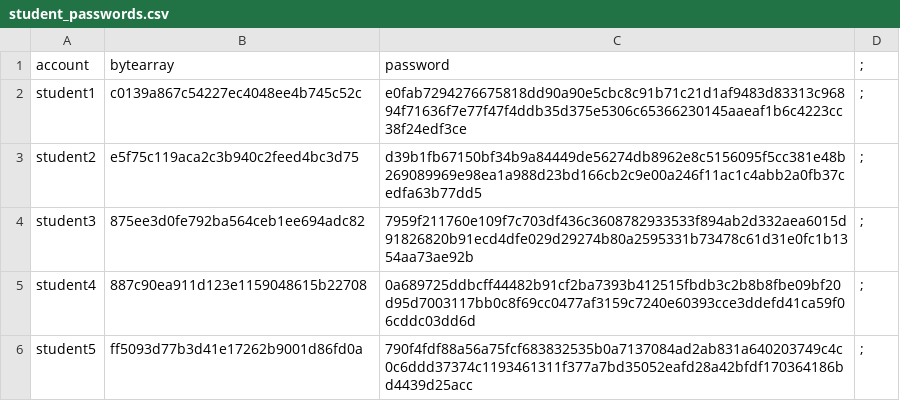
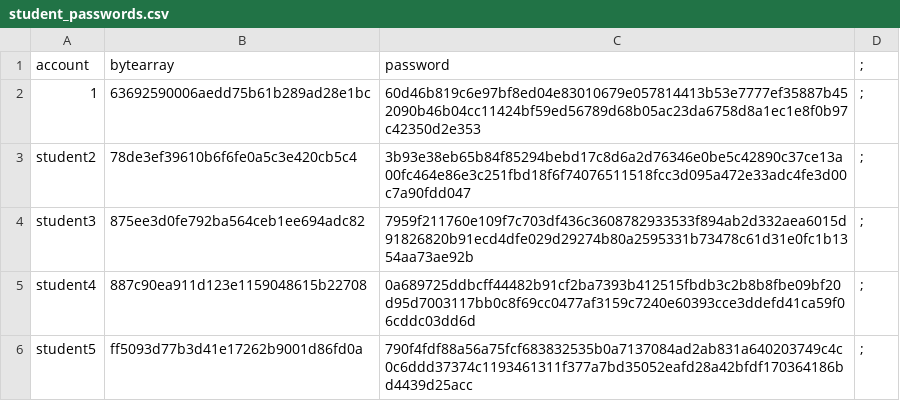
Before and after one commit to bian-hengwei/CZ2002_project, a CSV file: data/student_passwords.csv, drawn as a sheet.

```diff
--- a/data/student_passwords.csv
+++ b/data/student_passwords.csv
@@ -1,4 +1,4 @@
 account,bytearray,password,;
-student1,c0139a867c54227ec4048ee4b745c52c,e0fab7294276675818dd90a90e5cbc8c91b71c21d1af9483d83313c96894f71636f7e77f47f4ddb35d375e5306c65366230145aaeaf1b6c4223cc38f24edf3ce,;
-student2,e5f75c119aca2c3b940c2feed4bc3d75,d39b1fb67150bf34b9a84449de56274db8962e8c5156095f5cc381e48b269089969e98ea1a988d23bd166cb2c9e00a246f11ac1c4abb2a0fb37cedfa63b77dd5,;
+1,63692590006aedd75b61b289ad28e1bc,60d46b819c6e97bf8ed04e83010679e057814413b53e7777ef35887b452090b46b04cc11424bf59ed56789d68b05ac23da6758d8a1ec1e8f0b97c42350d2e353,;
+student2,78de3ef39610b6f6fe0a5c3e420cb5c4,3b93e38eb65b84f85294bebd17c8d6a2d76346e0be5c42890c37ce13a00fc464e86e3c251fbd18f6f74076511518fcc3d095a472e33adc4fe3d00c7a90fdd047,;
 student3,875ee3d0fe792ba564ceb1ee694adc82,7959f211760e109f7c703df436c3608782933533f894ab2d332aea6015d91826820b91ecd4dfe029d29274b80a2595331b73478c61d31e0fc1b1354aa73ae92b,;
```
Also changed, not shown: data/student_information.csv, 14 other files.
